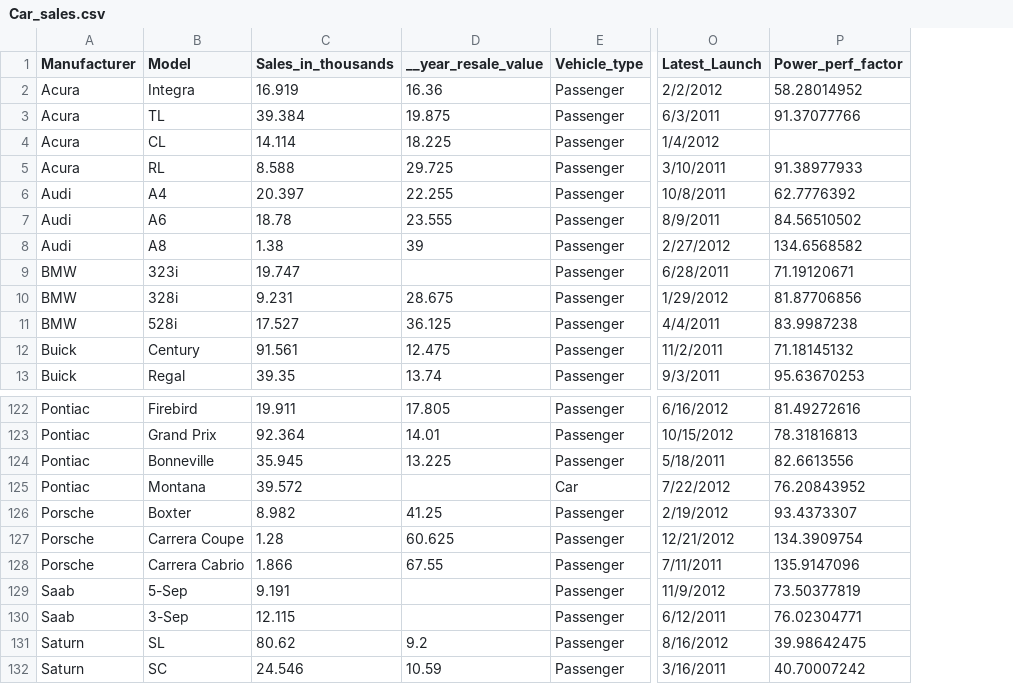
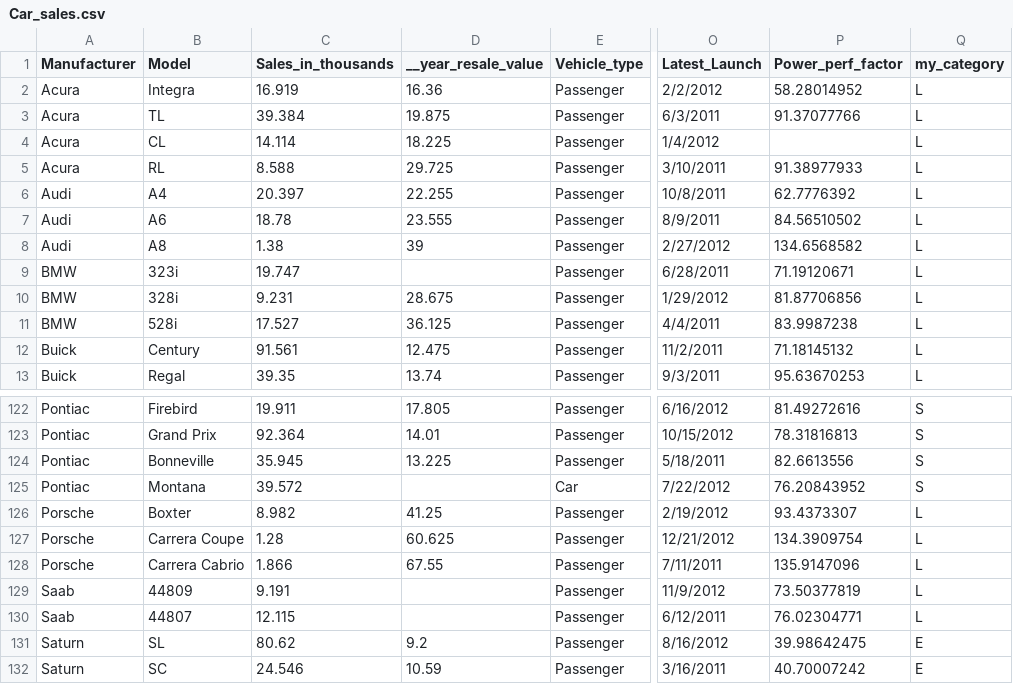
Before and after one commit to teddy661/w203_lab_02, a CSV file: datasets/Car_sales.csv, drawn as a sheet; only a part is shown, gaps mark what is left out; the diff names each change by its address in the sheet, - before the commit and + after, or states it on an @@ line.

Commit message:
added category

```diff
--- a/datasets/Car_sales.csv
+++ b/datasets/Car_sales.csv
+column Q (my_category), rows 2-13: all L; rows 122-132: S | S | S | S | L | L | L | L | L | E | E
-B129 (Model): 5-Sep
+B129 (Model): 44809
-B130 (Model): 3-Sep
+B130 (Model): 44807
```
